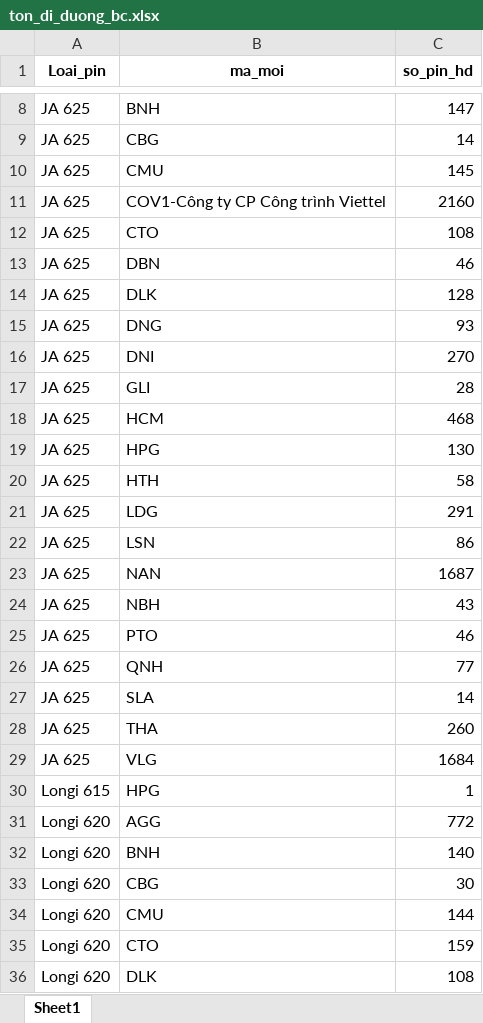
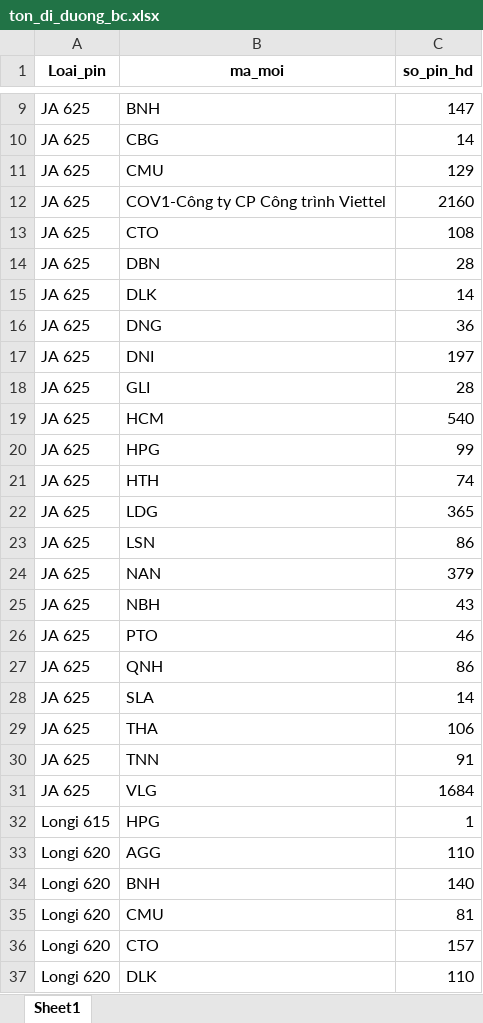
Before and after one commit to Nhunggg1612/dashboard_tonkho_tampin, an Excel workbook: data/ton_di_duong_bc.xlsx, sheet Sheet1, drawn as a sheet; only a part is shown, gaps mark what is left out; values as stored, in another font and other column widths than the file's, no borders; removed rows and columns are numbered as before the commit, all else as after; the diff covers the shown part only; the diff names each change by its address in the sheet, - before the commit and + after, or states it on an @@ line.

```diff
--- a/data/ton_di_duong_bc.xlsx (sheet Sheet1)
+++ b/data/ton_di_duong_bc.xlsx (sheet Sheet1)
-C11 (so_pin_hd): 145
+C11 (so_pin_hd): 129
-C14 (so_pin_hd): 46
+C14 (so_pin_hd): 28
-C15 (so_pin_hd): 128
+C15 (so_pin_hd): 14
-C16 (so_pin_hd): 93
+C16 (so_pin_hd): 36
-C17 (so_pin_hd): 270
+C17 (so_pin_hd): 197
-C19 (so_pin_hd): 468
+C19 (so_pin_hd): 540
-C20 (so_pin_hd): 130
+C20 (so_pin_hd): 99
-C21 (so_pin_hd): 58
+C21 (so_pin_hd): 74
-C22 (so_pin_hd): 291
+C22 (so_pin_hd): 365
-C24 (so_pin_hd): 1687
+C24 (so_pin_hd): 379
-C27 (so_pin_hd): 77
+C27 (so_pin_hd): 86
-C29 (so_pin_hd): 260
+C29 (so_pin_hd): 106
+row 30: JA 625 | TNN | 91
-C33 (so_pin_hd): 772
+C33 (so_pin_hd): 110
-row 33: Longi 620 | CBG | 30
-C35 (so_pin_hd): 144
+C35 (so_pin_hd): 81
-C36 (so_pin_hd): 159
+C36 (so_pin_hd): 157
-C37 (so_pin_hd): 108
+C37 (so_pin_hd): 110
```
Also changed, not shown: 5 added rows, 1 removed row and 14 edited cells elsewhere in this sheet, data/nv_aio_bc.xlsx, data/ton_wms_bc.xlsx, 5 other files.
